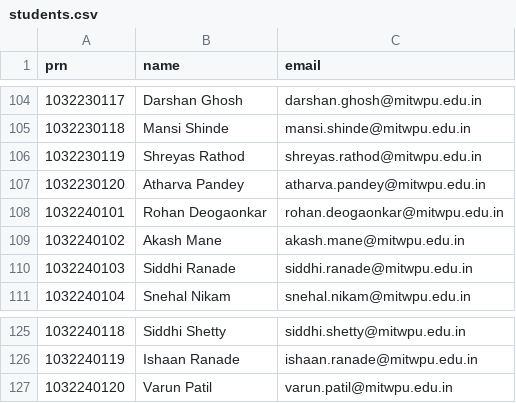
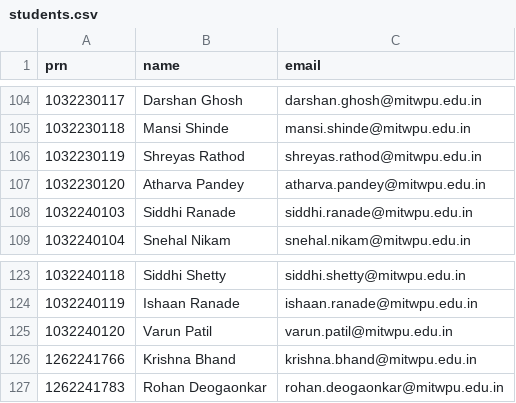
Before and after one commit to rohanbeingsocial/PBL-Tracker, a CSV file: data/students.csv, drawn as a sheet; only a part is shown, gaps mark what is left out.

Commit message:
Krishna Bhand replaces Akash Mane as the second demo student; real PRNs for Rohan and Krishna
Rohan is now 1262241783 and Krishna 1262241766, in the sample data, the demo switcher,
demo.sql, the docs and the tests.

```diff
--- a/data/students.csv
+++ b/data/students.csv
@@ -107,4 +107,2 @@ prn,name,email
 1032230120,Atharva Pandey,atharva.pandey@mitwpu.edu.in
-1032240101,Rohan Deogaonkar,rohan.deogaonkar@mitwpu.edu.in
-1032240102,Akash Mane,akash.mane@mitwpu.edu.in
 1032240103,Siddhi Ranade,siddhi.ranade@mitwpu.edu.in
@@ -127 +125,3 @@ prn,name,email
 1032240120,Varun Patil,varun.patil@mitwpu.edu.in
+1262241766,Krishna Bhand,krishna.bhand@mitwpu.edu.in
+1262241783,Rohan Deogaonkar,rohan.deogaonkar@mitwpu.edu.in
```
Also changed, not shown: data/projects.csv, 11 other files.
